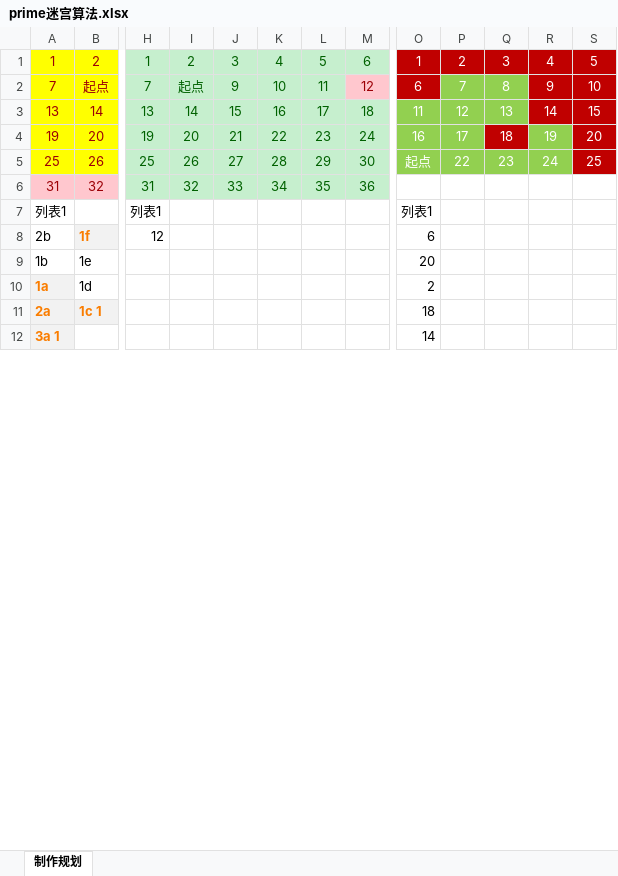
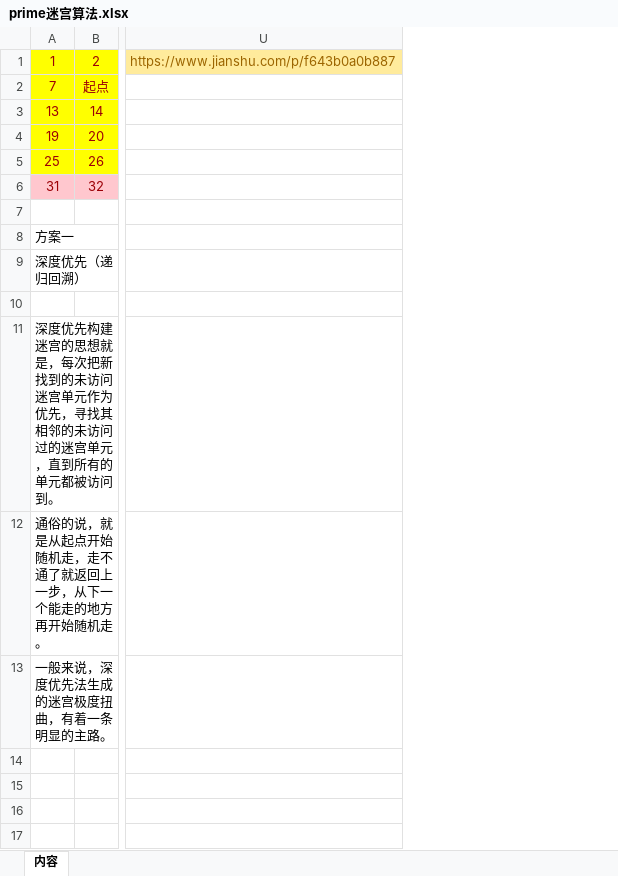
Before and after one commit to hpts482/gonz., an Excel workbook: prime迷宫算法.xlsx, sheet 内容, drawn as a sheet; only a part is shown, gaps mark what is left out; values as stored, in another font and other column widths than the file's, no borders; removed rows and columns are numbered as before the commit, all else as after; rows hold the shown columns only; the diff covers the shown part only; the diff names each change by its address in the sheet, - before the commit and + after, or states it on an @@ line.

```diff
--- a/prime迷宫算法.xlsx (sheet 内容)
+++ b/prime迷宫算法.xlsx (sheet 内容)
-sheet tab: 制作规划
+sheet tab: 内容
-column H, rows 1-8: 1 | 7 | 13 | 19 | 25 | 31 | 列表1 | 12
-column I, rows 1-6: 2 | 起点 | 14 | 20 | 26 | 32
-column J, rows 1-6: 3 | 9 | 15 | 21 | 27 | 33
-column K, rows 1-6: 4 | 10 | 16 | 22 | 28 | 34
-column L, rows 1-6: 5 | 11 | 17 | 23 | 29 | 35
-column M, rows 1-6: 6 | 12 | 18 | 24 | 30 | 36
-column O, rows 1-12: 1 | 6 | 11 | 16 | 起点 |  | 列表1 | 6 | 20 | 2 | 18 | 14
-column P, rows 1-5: 2 | 7 | 12 | 17 | 22
-column Q, rows 1-5: 3 | 8 | 13 | 18 | 23
-column R, rows 1-5: 4 | 9 | 14 | 19 | 24
-column S, rows 1-5: 5 | 10 | 15 | 20 | 25
+column U, row 1: https://www.jianshu.com/p/f643b0a0b887
-row 7: 列表1 |  | 列表1 |  |  |  |  |  | 列表1
+row 7: (empty)
+row 8: 方案一
+row 9: 深度优先（递归回溯）
-row 10: 2b | 1f | 12 |  |  |  |  |  | 6
+row 10: (empty)
-B10 fill: #F2F2F2
+B10 fill: none
+row 11: 深度优先构建迷宫的思想就是，每次把新找到的未访问迷宫单元作为优先，寻找其相邻的未访问过的迷宫单元，直到所有的单元都被访问到。
+row 12: 通俗的说，就是从起点开始随机走，走不通了就返回上一步，从下一个能走的地方再开始随机走。
+row 13: 一般来说，深度优先法生成的迷宫极度扭曲，有着一条明显的主路。
-row 14: 1b | 1e |  |  |  |  |  |  | 20
+row 14: (empty)
-row 15: 1a | 1d |  |  |  |  |  |  | 2
+row 15: (empty)
-A15 fill: #F2F2F2
+A15 fill: none
-row 16: 2a | 1c 1 |  |  |  |  |  |  | 18
+row 16: (empty)
-A16:B16 fill: #F2F2F2
+A16:B16 fill: none
-row 17: 3a 1 |  |  |  |  |  |  |  | 14
+row 17: (empty)
-A17 fill: #F2F2F2
+A17 fill: none
```
Also changed, not shown: 22 added rows, 12 added columns, 22 edited cells and cell formats elsewhere in this sheet, 3 other files.
